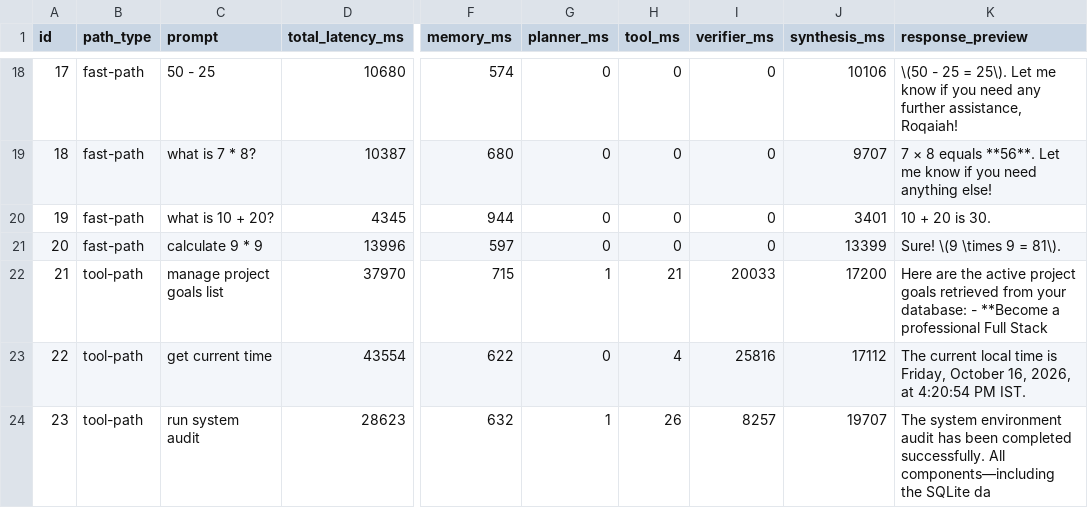
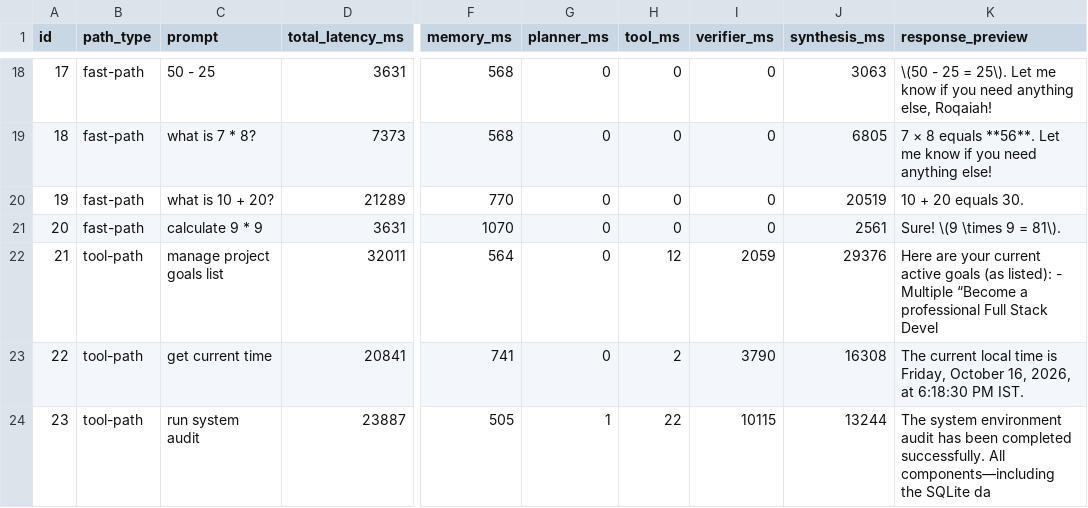
Before and after one commit to roqaiahanjum/OpenClaw-echo, a CSV file: eval/results/latency_results.csv, drawn as a sheet; only a part is shown, gaps mark what is left out; the diff covers the shown part only; the diff names each change by its address in the sheet, - before the commit and + after, or states it on an @@ line.

```diff
--- a/eval/results/latency_results.csv
+++ b/eval/results/latency_results.csv
-D18 (total_latency_ms): 10680
+D18 (total_latency_ms): 3631
-F18 (memory_ms): 574
+F18 (memory_ms): 568
-J18 (synthesis_ms): 10106
+J18 (synthesis_ms): 3063
-K18 (response_preview): …you need any further assistance, Roqaiah!
+K18 (response_preview): …you need anything else, Roqaiah!
-D19 (total_latency_ms): 10387
+D19 (total_latency_ms): 7373
-F19 (memory_ms): 680
+F19 (memory_ms): 568
-J19 (synthesis_ms): 9707
+J19 (synthesis_ms): 6805
-D20 (total_latency_ms): 4345
+D20 (total_latency_ms): 21289
-F20 (memory_ms): 944
+F20 (memory_ms): 770
-J20 (synthesis_ms): 3401
+J20 (synthesis_ms): 20519
-K20 (response_preview): 10 + 20 is 30.
+K20 (response_preview): 10 + 20 equals 30.
-D21 (total_latency_ms): 13996
+D21 (total_latency_ms): 3631
-F21 (memory_ms): 597
+F21 (memory_ms): 1070
-J21 (synthesis_ms): 13399
+J21 (synthesis_ms): 2561
-D22 (total_latency_ms): 37970
+D22 (total_latency_ms): 32011
-F22 (memory_ms): 715
+F22 (memory_ms): 564
-G22 (planner_ms): 1
+G22 (planner_ms): 0
-H22 (tool_ms): 21
+H22 (tool_ms): 12
-I22 (verifier_ms): 20033
+I22 (verifier_ms): 2059
-J22 (synthesis_ms): 17200
+J22 (synthesis_ms): 29376
-K22 (response_preview): Here are the active project goals retrieved from your database: - **Become a professional Full Stack
+K22 (response_preview): Here are your current active goals (as listed): - Multiple “Become a professional Full Stack Devel
-D23 (total_latency_ms): 43554
+D23 (total_latency_ms): 20841
-F23 (memory_ms): 622
+F23 (memory_ms): 741
-H23 (tool_ms): 4
+H23 (tool_ms): 2
-I23 (verifier_ms): 25816
+I23 (verifier_ms): 3790
-J23 (synthesis_ms): 17112
+J23 (synthesis_ms): 16308
-K23 (response_preview): …2026, at 4:20:54 PM IST.
+K23 (response_preview): …2026, at 6:18:30 PM IST.
-D24 (total_latency_ms): 28623
+D24 (total_latency_ms): 23887
-F24 (memory_ms): 632
+F24 (memory_ms): 505
-H24 (tool_ms): 26
+H24 (tool_ms): 22
-I24 (verifier_ms): 8257
+I24 (verifier_ms): 10115
-J24 (synthesis_ms): 19707
+J24 (synthesis_ms): 13244
```
Also changed, not shown: 147 edited cells elsewhere in this file, eval/results/retrieval_results.csv, eval/results/tools_results.csv, 9 other files.
